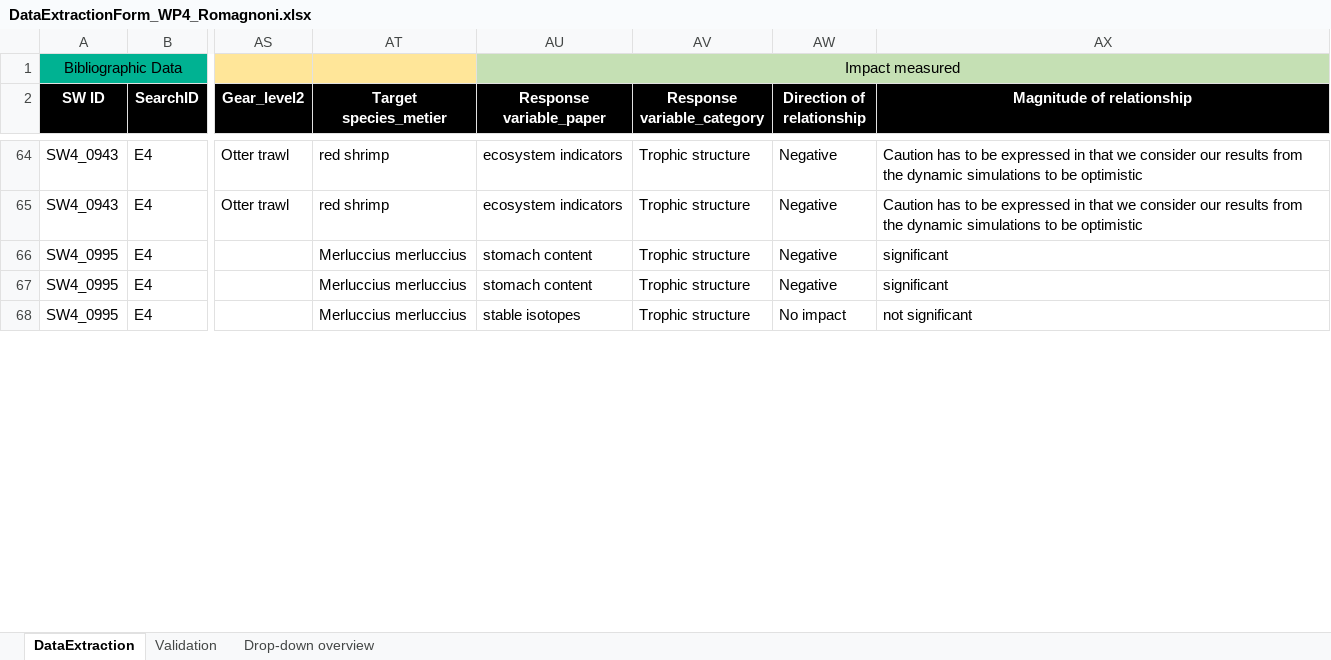
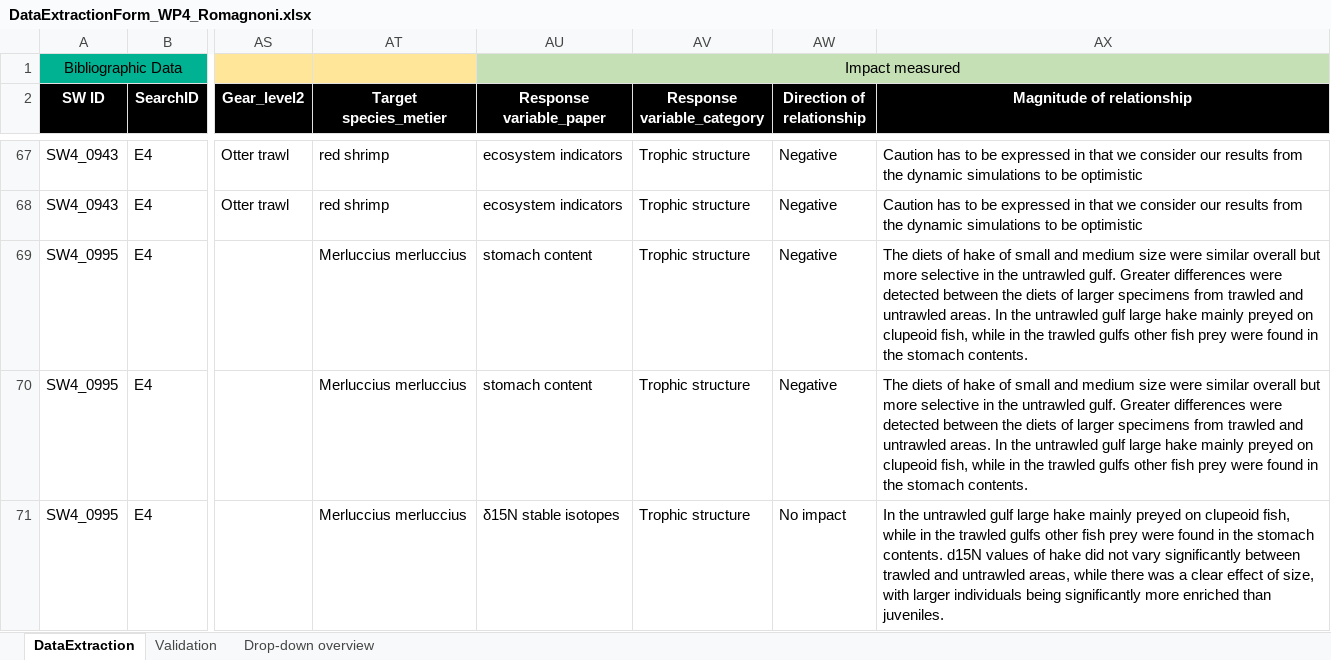
Before and after one commit to ices-tools-dev/SEAwise, an Excel workbook: Systematic Reviews/Analysis Task 4.1/Data_Extraction_Files/DataExtractionForm_WP4_Romagnoni.xlsx, sheet DataExtraction, drawn as a sheet; only a part is shown, gaps mark what is left out; values as stored, in another font and other column widths than the file's, no borders; addresses are those after the commit; the diff covers the shown part only; the diff names each change by its address in the sheet, - before the commit and + after, or states it on an @@ line.

```diff
--- a/Systematic Reviews/Analysis Task 4.1/Data_Extraction_Files/DataExtractionForm_WP4_Romagnoni.xlsx (sheet DataExtraction)
+++ b/Systematic Reviews/Analysis Task 4.1/Data_Extraction_Files/DataExtractionForm_WP4_Romagnoni.xlsx (sheet DataExtraction)
-AX69:AX70 (Magnitude of relationship): significant
+AX69:AX70 (Magnitude of relationship): The diets of hake of small and medium size were similar overall but more selective in the untrawled gulf. Greater differences were detected between the diets of larger specimens from trawled and untrawled areas. In the untrawled gulf large hake mainly preyed on clupeoid fish, while in the trawled gulfs other fish prey were found in the stomach contents.
-AU71 (Response variable_paper): stable isotopes
+AU71 (Response variable_paper): δ15N stable isotopes
-AX71 (Magnitude of relationship): not significant
+AX71 (Magnitude of relationship): In the untrawled gulf large hake mainly preyed on clupeoid fish, while in the trawled gulfs other fish prey were found in the stomach contents. d15N values of hake did not vary significantly between trawled and untrawled areas, while there was a clear effect of size, with larger individuals being significantly more enriched than juveniles.
```
Also changed, not shown: 5 added rows and 12 edited cells elsewhere in this sheet, Systematic Reviews/Analysis Task 4.1/Routput/data_AllScreened_correctTaxa_PressVar.xlsx, Systematic Reviews/Analysis Task 4.1/Routput/data_AllScreened_correctTaxa_PressVar_RespVar.xlsx, 32 other files.
